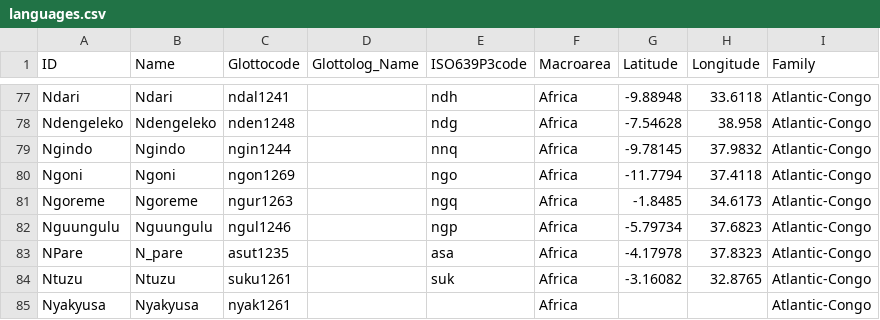
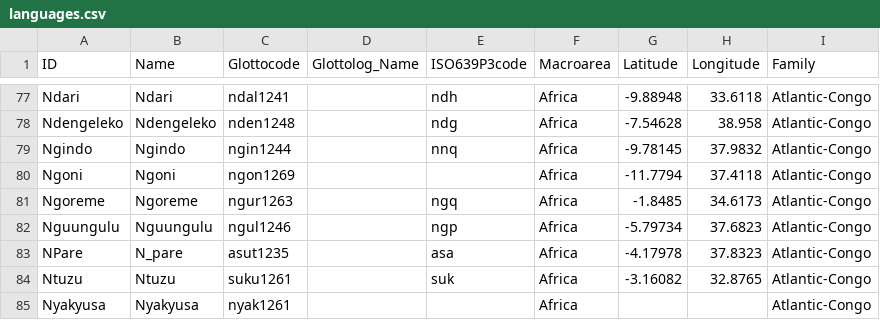
Before and after one commit to lexibank/tls, a CSV file: cldf/languages.csv, drawn as a sheet; only a part is shown, gaps mark what is left out.

```diff
--- a/cldf/languages.csv
+++ b/cldf/languages.csv
@@ -79,3 +79,3 @@ Ndengeleko,Ndengeleko,nden1248,,ndg,Africa,-7.54628,38.958,Atlantic-Congo
 Ngindo,Ngindo,ngin1244,,nnq,Africa,-9.78145,37.9832,Atlantic-Congo
-Ngoni,Ngoni,ngon1269,,ngo,Africa,-11.7794,37.4118,Atlantic-Congo
+Ngoni,Ngoni,ngon1269,,,Africa,-11.7794,37.4118,Atlantic-Congo
 Ngoreme,Ngoreme,ngur1263,,ngq,Africa,-1.8485,34.6173,Atlantic-Congo
```
Also changed, not shown: cldf/parameters.csv, 13 other files.
